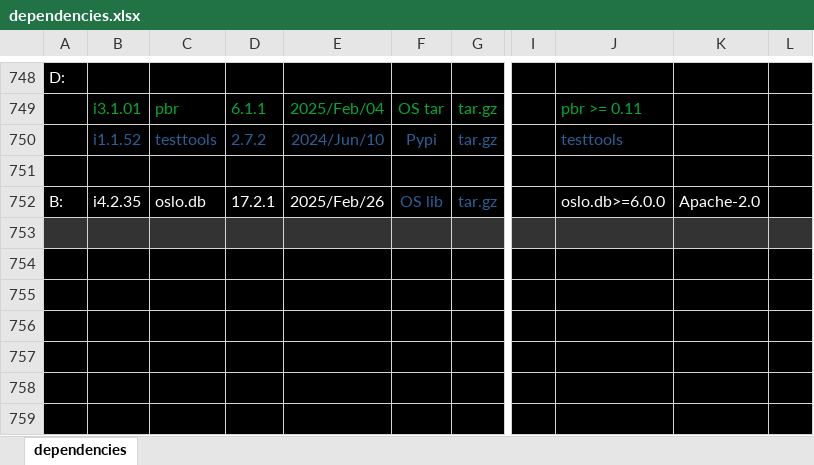
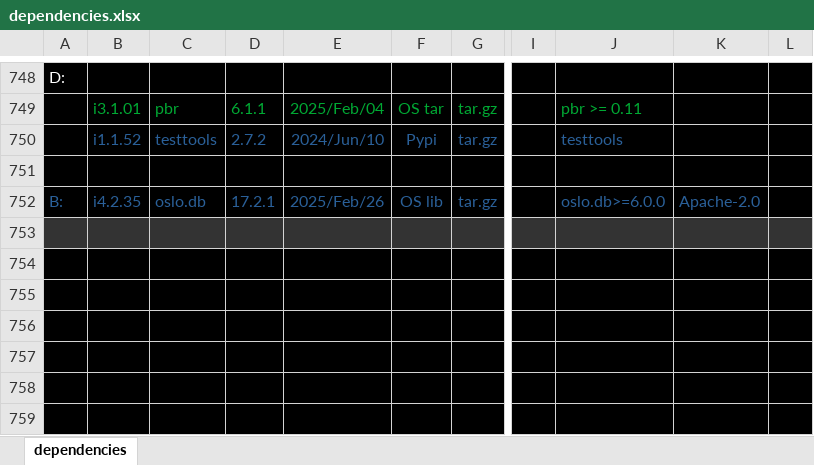
Before and after one commit to sevilla-larry/OpenStack-scripts, an Excel workbook: 25.1.Epoxy/dependencies.xlsx, sheet dependencies, drawn as a sheet; only a part is shown, gaps mark what is left out; values as stored, in another font and other column widths than the file's, no borders; the diff covers the shown part only; the diff names each change by its address in the sheet, - before the commit and + after, or states it on an @@ line.

```diff
--- a/25.1.Epoxy/dependencies.xlsx (sheet dependencies)
+++ b/25.1.Epoxy/dependencies.xlsx (sheet dependencies)
-A752:E752 text colour: #FFFFFF
+A752:E752 text colour: #2A6099
-J752:K752 text colour: #FFFFFF
+J752:K752 text colour: #2A6099
```
Also changed, not shown: 4 edited cells and cell formats elsewhere in this sheet, 3 other files.
